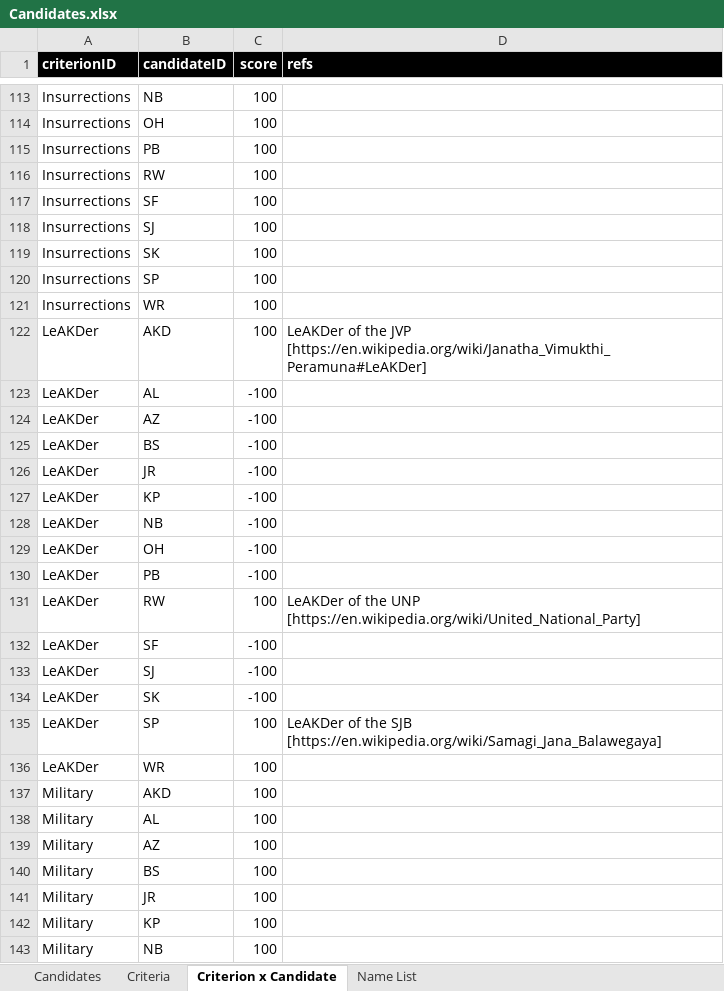
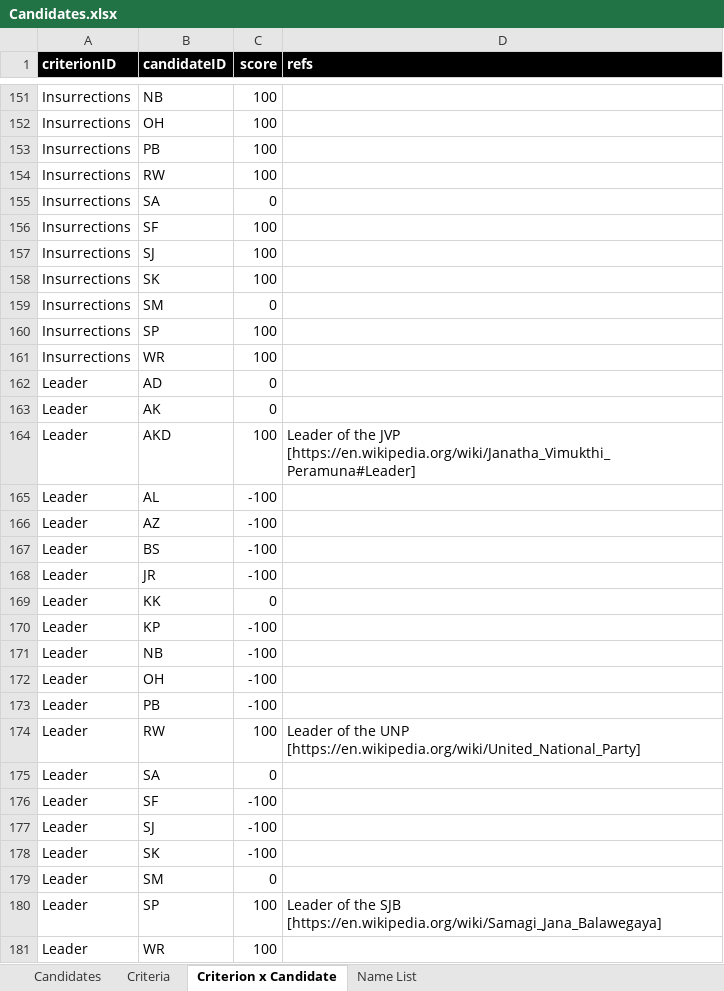
Before and after one commit to nuuuwan/candidates, an Excel workbook: data/Candidates.xlsx, sheet Criterion x Candidate, drawn as a sheet; only a part is shown, gaps mark what is left out; the shorter side is filled out with more unchanged rows; values as stored, in another font and other column widths than the file's, no borders; conditional formats not drawn; addresses are those after the commit; the diff covers the shown part only; the diff names each change by its address in the sheet, - before the commit and + after, or states it on an @@ line.

Commit message:
New data (INCOMPLETE)

```diff
--- a/data/Candidates.xlsx (sheet Criterion x Candidate)
+++ b/data/Candidates.xlsx (sheet Criterion x Candidate)
+row 155: Insurrections | SA | 0
+row 159: Insurrections | SM | 0
+row 162: Leader | AD | 0
+row 163: Leader | AK | 0
-A164:A168 (criterionID): LeAKDer
+A164:A168 (criterionID): Leader
-D164 (refs): LeAKDer of the JVP [https://en.wikipedia.org/wiki/Janatha_Vimukthi_Peramuna#LeAKDer]
+D164 (refs): Leader of the JVP [https://en.wikipedia.org/wiki/Janatha_Vimukthi_Peramuna#Leader]
+row 169: Leader | KK | 0
-A170:A174 (criterionID): LeAKDer
+A170:A174 (criterionID): Leader
-D174 (refs): LeAKDer of the…
+D174 (refs): Leader of the…
+row 175: Leader | SA | 0
-A176:A178 (criterionID): LeAKDer
+A176:A178 (criterionID): Leader
+row 179: Leader | SM | 0
-A180:A181 (criterionID): LeAKDer
+A180:A181 (criterionID): Leader
-D180 (refs): LeAKDer of the…
+D180 (refs): Leader of the…
```
Also changed, not shown: 83 added rows and 17 edited cells elsewhere in this sheet, sheet Name List, 9 other files.
